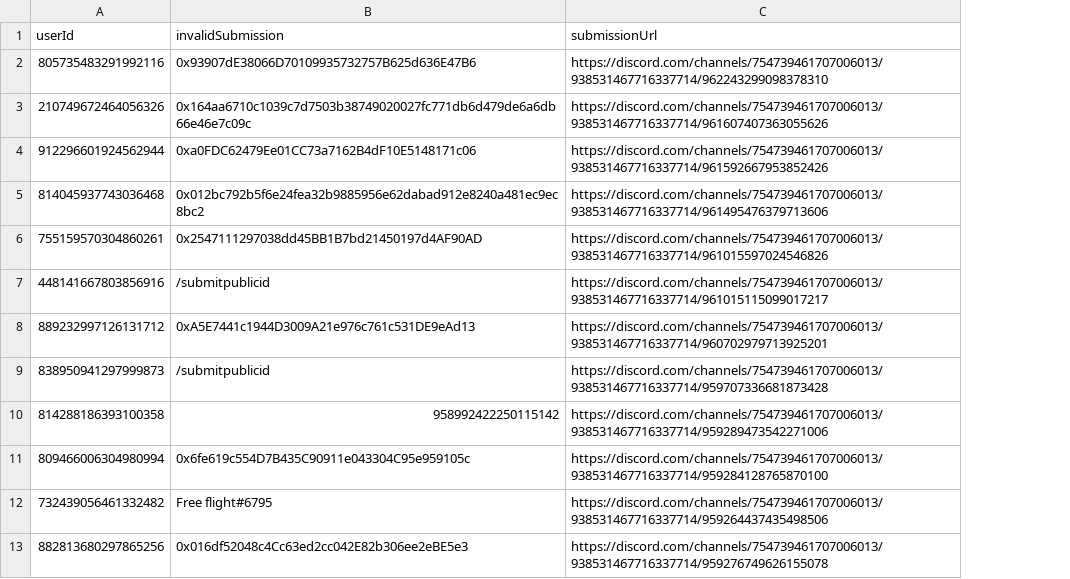
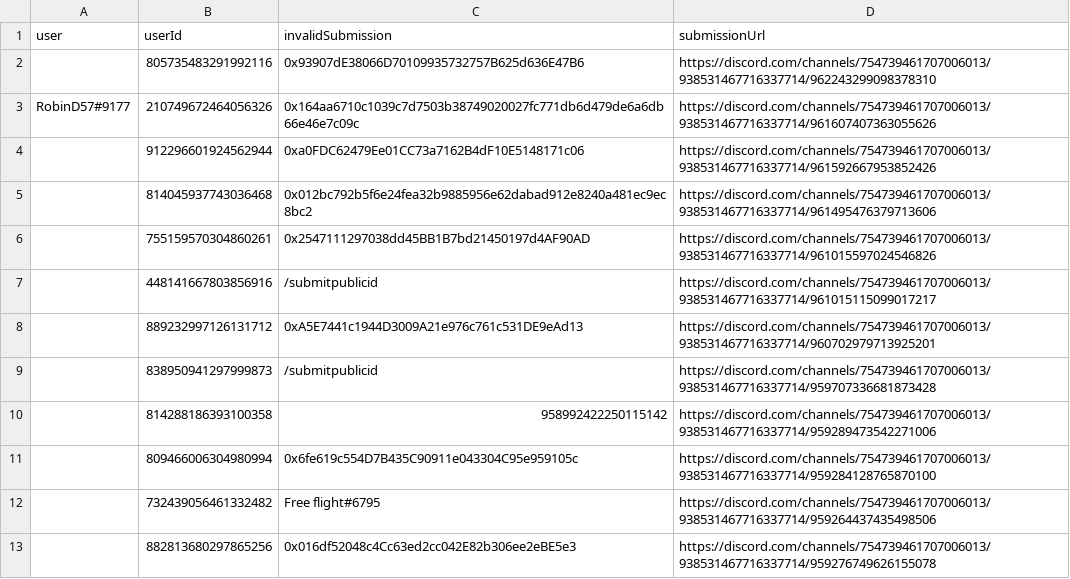
Before and after one commit to delvtech/zk-ids-collection, a CSV file: extra/csv/discord_invalid.csv, drawn as a sheet; the diff names each change by its address in the sheet, - before the commit and + after, or states it on an @@ line.

```diff
--- a/extra/csv/discord_invalid.csv
+++ b/extra/csv/discord_invalid.csv
+column A (user), row 3: RobinD57#9177
```
Also changed, not shown: extra/csv/discord_ineligible.csv, extra/csv/github_eligible.csv, 13 other files.
